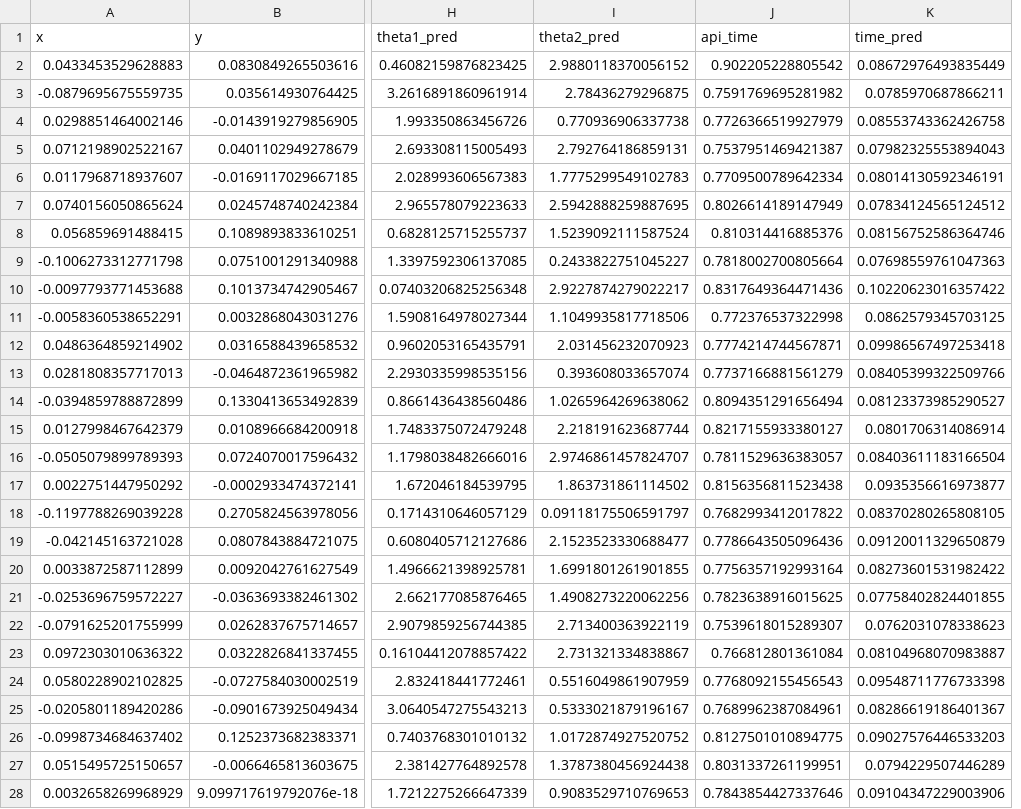
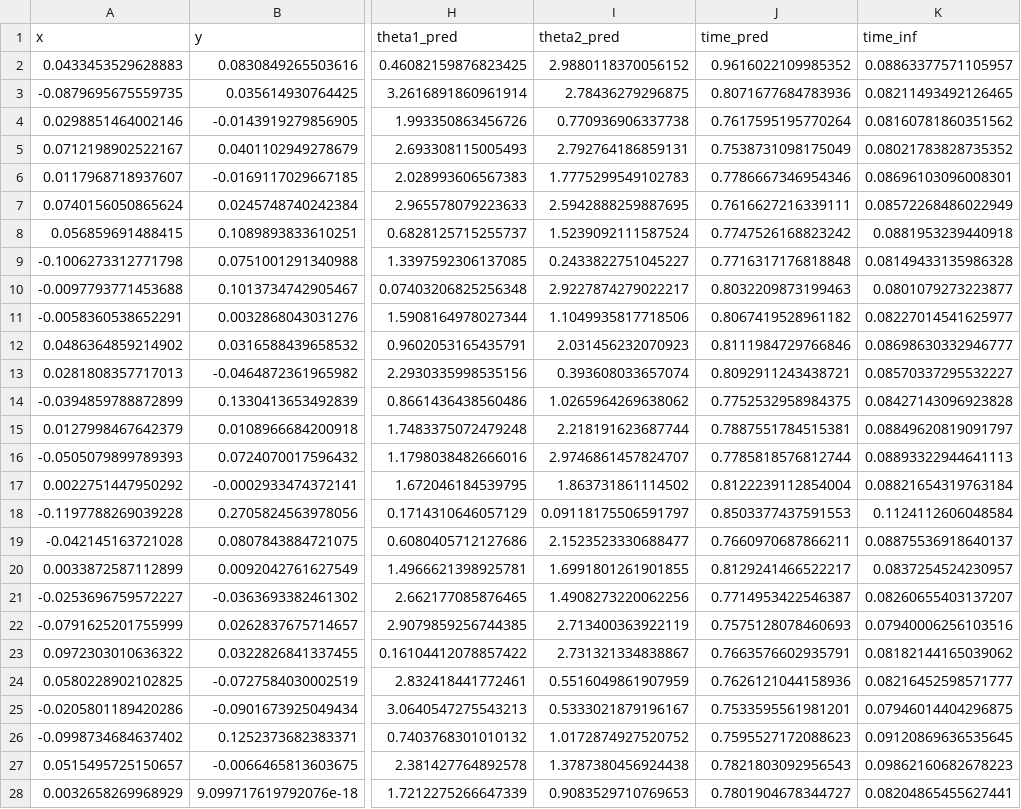
Before and after one commit to andersonrafhael/InvKine-Deep-learning, a CSV file: results/3dof-64-64-64/api_bench.csv, drawn as a sheet; only a part is shown, gaps mark what is left out; removed rows and columns are numbered as before the commit, all else as after; the diff covers the shown part only; the diff names each change by its address in the sheet, - before the commit and + after, or states it on an @@ line.

Commit message:
feat: added api_bench.csv

```diff
--- a/results/3dof-64-64-64/api_bench.csv
+++ b/results/3dof-64-64-64/api_bench.csv
-column J (api_time), rows 2-28: 0.902205228805542 | 0.7591769695281982 | 0.7726366519927979 | 0.7537951469421387 | 0.7709500789642334 | 0.8026614189147949 | 0.810314416885376 | 0.7818002700805664 | 0.8317649364471436 | 0.772376537322998 | 0.7774214744567871 | 0.7737166881561279 | 0.8094351291656494 | 0.8217155933380127 | 0.7811529636383057 | 0.8156356811523438 | 0.7682993412017822 | 0.7786643505096436 | 0.7756357192993164 | 0.7823638916015625 | 0.7539618015289307 | 0.766812801361084 | 0.7768092155456543 | 0.7689962387084961 | 0.8127501010894775 | 0.8031337261199951 | 0.7843854427337646
+column K (time_inf), rows 2-28: 0.08863377571105957 | 0.08211493492126465 | 0.08160781860351562 | 0.08021783828735352 | 0.08696103096008301 | 0.08572268486022949 | 0.0881953239440918 | 0.08149433135986328 | 0.0801079273223877 | 0.08227014541625977 | 0.08698630332946777 | 0.08570337295532227 | 0.08427143096923828 | 0.08849620819091797 | 0.08893322944641113 | 0.08821654319763184 | 0.1124112606048584 | 0.08875536918640137 | 0.0837254524230957 | 0.08260655403137207 | 0.07940006256103516 | 0.08182144165039062 | 0.08216452598571777 | 0.07946014404296875 | 0.09120869636535645 | 0.09862160682678223 | 0.08204865455627441
-J2 (time_pred): 0.08672976493835449
+J2 (time_pred): 0.9616022109985352
-J3 (time_pred): 0.0785970687866211
+J3 (time_pred): 0.8071677684783936
-J4 (time_pred): 0.08553743362426758
+J4 (time_pred): 0.7617595195770264
-J5 (time_pred): 0.07982325553894043
+J5 (time_pred): 0.7538731098175049
-J6 (time_pred): 0.08014130592346191
+J6 (time_pred): 0.7786667346954346
-J7 (time_pred): 0.07834124565124512
+J7 (time_pred): 0.7616627216339111
-J8 (time_pred): 0.08156752586364746
+J8 (time_pred): 0.7747526168823242
-J9 (time_pred): 0.07698559761047363
+J9 (time_pred): 0.7716317176818848
-J10 (time_pred): 0.10220623016357422
+J10 (time_pred): 0.8032209873199463
-J11 (time_pred): 0.0862579345703125
+J11 (time_pred): 0.8067419528961182
-J12 (time_pred): 0.09986567497253418
+J12 (time_pred): 0.8111984729766846
-J13 (time_pred): 0.08405399322509766
+J13 (time_pred): 0.8092911243438721
-J14 (time_pred): 0.08123373985290527
+J14 (time_pred): 0.7752532958984375
-J15 (time_pred): 0.0801706314086914
+J15 (time_pred): 0.7887551784515381
-J16 (time_pred): 0.08403611183166504
+J16 (time_pred): 0.7785818576812744
-J17 (time_pred): 0.0935356616973877
+J17 (time_pred): 0.8122239112854004
-J18 (time_pred): 0.08370280265808105
+J18 (time_pred): 0.8503377437591553
-J19 (time_pred): 0.09120011329650879
+J19 (time_pred): 0.7660970687866211
-J20 (time_pred): 0.08273601531982422
+J20 (time_pred): 0.8129241466522217
-J21 (time_pred): 0.07758402824401855
+J21 (time_pred): 0.7714953422546387
-J22 (time_pred): 0.0762031078338623
+J22 (time_pred): 0.7575128078460693
-J23 (time_pred): 0.08104968070983887
+J23 (time_pred): 0.7663576602935791
-J24 (time_pred): 0.09548711776733398
+J24 (time_pred): 0.7626121044158936
-J25 (time_pred): 0.08286619186401367
+J25 (time_pred): 0.7533595561981201
-J26 (time_pred): 0.09027576446533203
+J26 (time_pred): 0.7595527172088623
-J27 (time_pred): 0.0794229507446289
+J27 (time_pred): 0.7821803092956543
-J28 (time_pred): 0.09104347229003906
+J28 (time_pred): 0.7801904678344727
```
Also changed, not shown: 73 edited cells elsewhere in this file, 2 other files.
